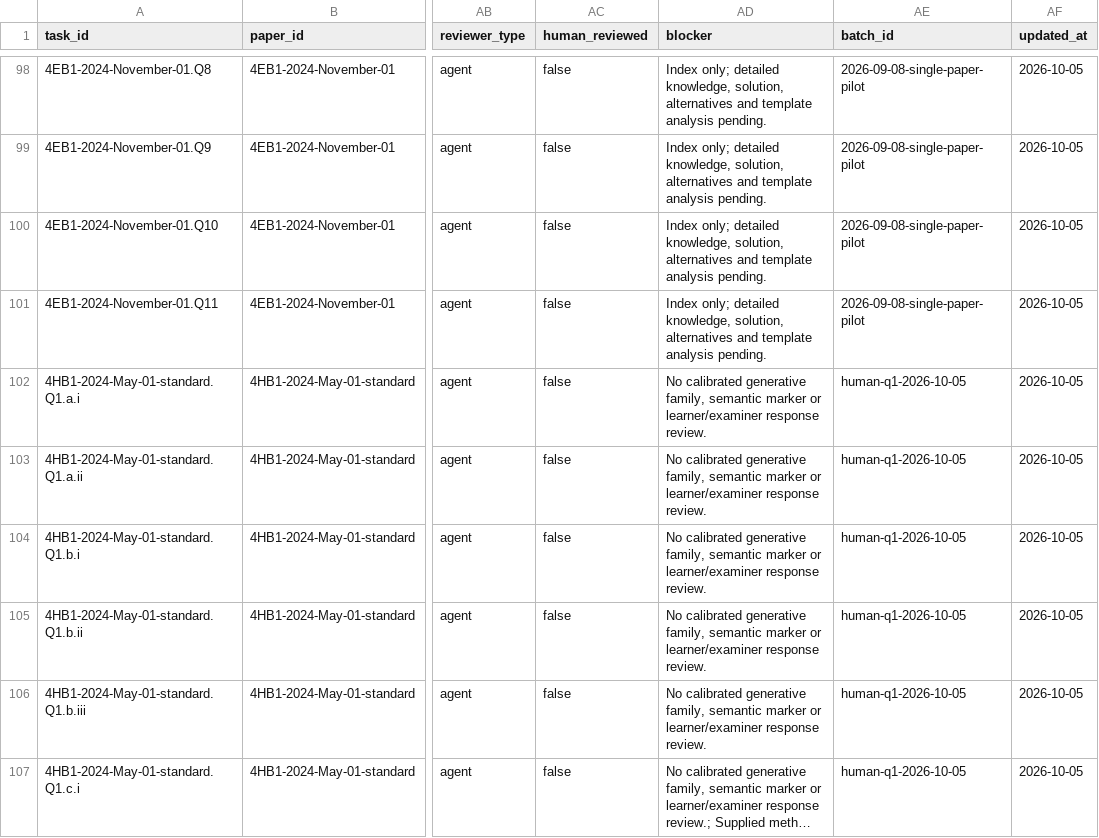
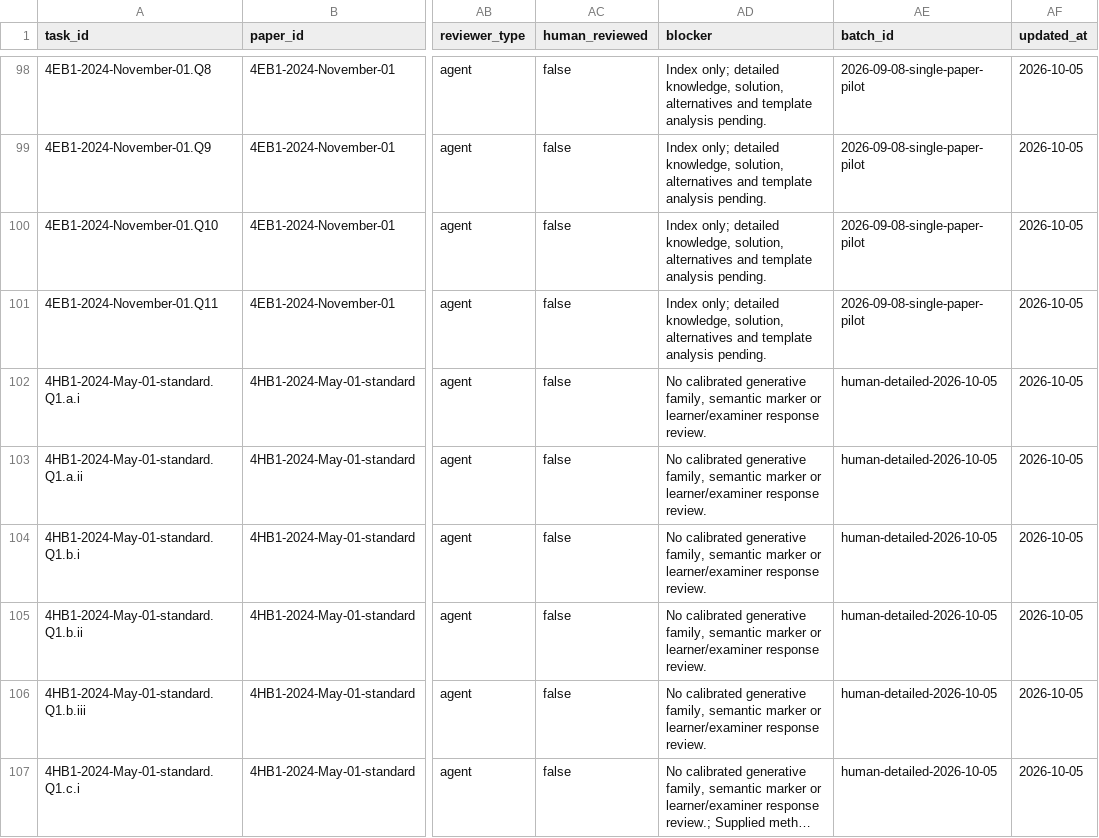
Before and after one commit to peterpeterpeter111/igcses, a CSV file: research/ledger/v1/tasks.csv, drawn as a sheet; only a part is shown, gaps mark what is left out; long unchanged cells end in …; the diff covers the shown part only; the diff names each change by its address in the sheet, - before the commit and + after, or states it on an @@ line.

Commit message:
Sync verified Human Biology Q2 subset; local de6c34444faac706a963e93cc56755f25f5b9aa9

```diff
--- a/research/ledger/v1/tasks.csv
+++ b/research/ledger/v1/tasks.csv
-AE102:AE107 (batch_id): human-q1-2026-10-05
+AE102:AE107 (batch_id): human-detailed-2026-10-05
```
Also changed, not shown: 3 added rows and 2 edited cells elsewhere in this file, research/ledger/v1/documents.csv, research/ledger/v1/papers.csv, 16 other files.
